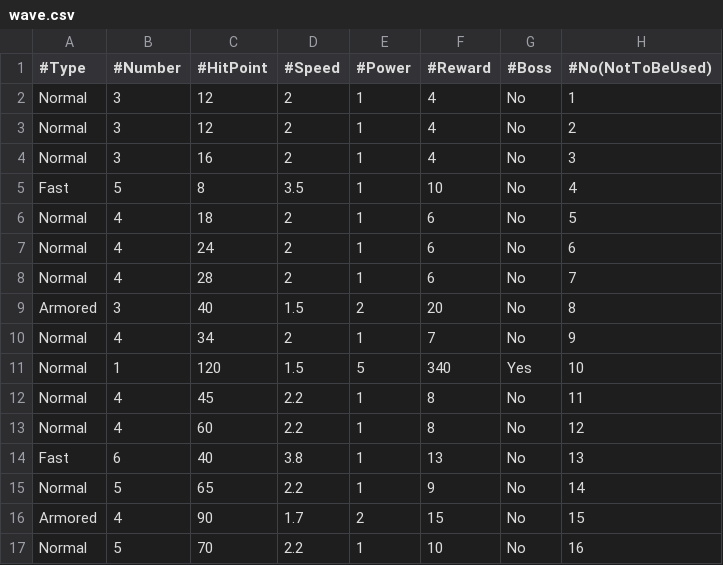
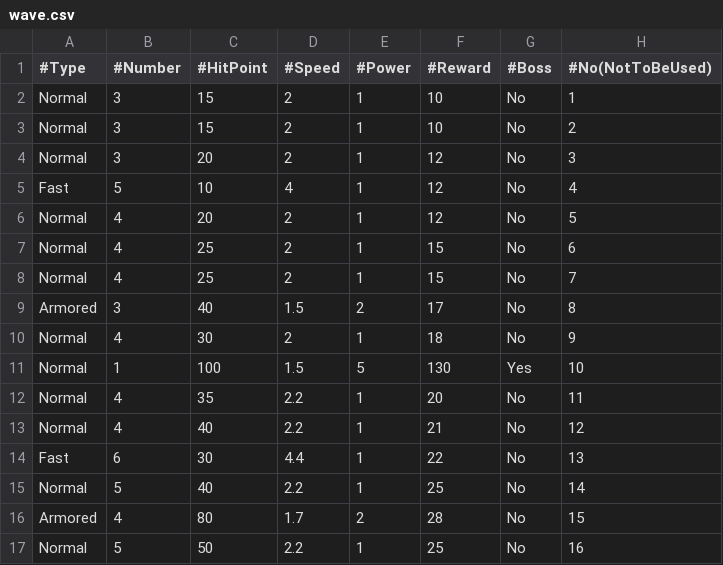
Before and after one commit to ChocoSotan/TowerDefenceGameInCpp, a CSV file: TowerDefenceGame/data/stage/01/wave.csv, drawn as a sheet; only a part is shown; the diff covers the shown part only.

Commit message:
csvの編集

```diff
--- a/TowerDefenceGame/data/stage/01/wave.csv
+++ b/TowerDefenceGame/data/stage/01/wave.csv
@@ -1,17 +1,17 @@
 #Type,#Number,#HitPoint,#Speed,#Power,#Reward,#Boss,#No(NotToBeUsed)
-Normal,3,12,2,1,4,No,1
-Normal,3,12,2,1,4,No,2
-Normal,3,16,2,1,4,No,3
-Fast,5,8,3.5,1,10,No,4
-Normal,4,18,2,1,6,No,5
-Normal,4,24,2,1,6,No,6
-Normal,4,28,2,1,6,No,7
-Armored,3,40,1.5,2,20,No,8
-Normal,4,34,2,1,7,No,9
-Normal,1,120,1.5,5,340,Yes,10
-Normal,4,45,2.2,1,8,No,11
-Normal,4,60,2.2,1,8,No,12
-Fast,6,40,3.8,1,13,No,13
-Normal,5,65,2.2,1,9,No,14
-Armored,4,90,1.7,2,15,No,15
-Normal,5,70,2.2,1,10,No,16
+Normal,3,15,2,1,10,No,1
+Normal,3,15,2,1,10,No,2
+Normal,3,20,2,1,12,No,3
+Fast,5,10,4,1,12,No,4
+Normal,4,20,2,1,12,No,5
+Normal,4,25,2,1,15,No,6
+Normal,4,25,2,1,15,No,7
+Armored,3,40,1.5,2,17,No,8
+Normal,4,30,2,1,18,No,9
+Normal,1,100,1.5,5,130,Yes,10
+Normal,4,35,2.2,1,20,No,11
+Normal,4,40,2.2,1,21,No,12
+Fast,6,30,4.4,1,22,No,13
+Normal,5,40,2.2,1,25,No,14
+Armored,4,80,1.7,2,28,No,15
+Normal,5,50,2.2,1,25,No,16
```
Also changed, not shown: 26 edited cells elsewhere in this file.
